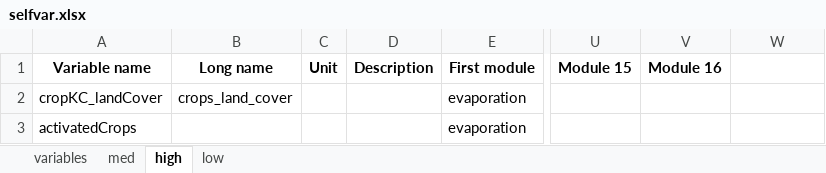
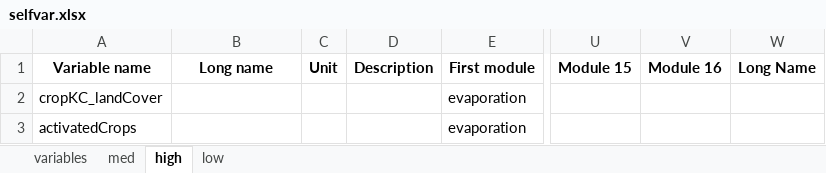
Before and after one commit to EmilioMariaNP/CWatM_emnp, an Excel workbook: cwatm/variable_documentation/selfvar.xlsx, sheet high, drawn as a sheet; only a part is shown, gaps mark what is left out; values as stored, in another font and other column widths than the file's, no borders; the diff names each change by its address in the sheet, - before the commit and + after, or states it on an @@ line.

```diff
--- a/cwatm/variable_documentation/selfvar.xlsx (sheet high)
+++ b/cwatm/variable_documentation/selfvar.xlsx (sheet high)
-W1: (empty)
+W1: Long Name
-B2: crops_land_cover
+B2: (empty)
```
Also changed, not shown: sheet variables, sheet low, sheet med, 1 other file.
